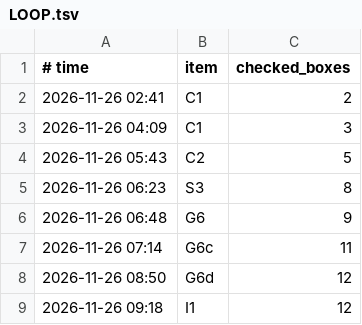
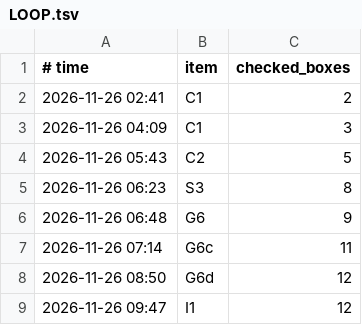
Before and after one commit to napfkuchen1/GT6PP, a TSV file: docs/analysis/LOOP.tsv, drawn as a sheet.

```diff
--- a/docs/analysis/LOOP.tsv
+++ b/docs/analysis/LOOP.tsv
@@ -8,2 +8,2 @@
 2026-11-26 08:50	G6d	12
-2026-11-26 09:18	I1	12
+2026-11-26 09:47	I1	12
```
Also changed, not shown: 1 other file.
